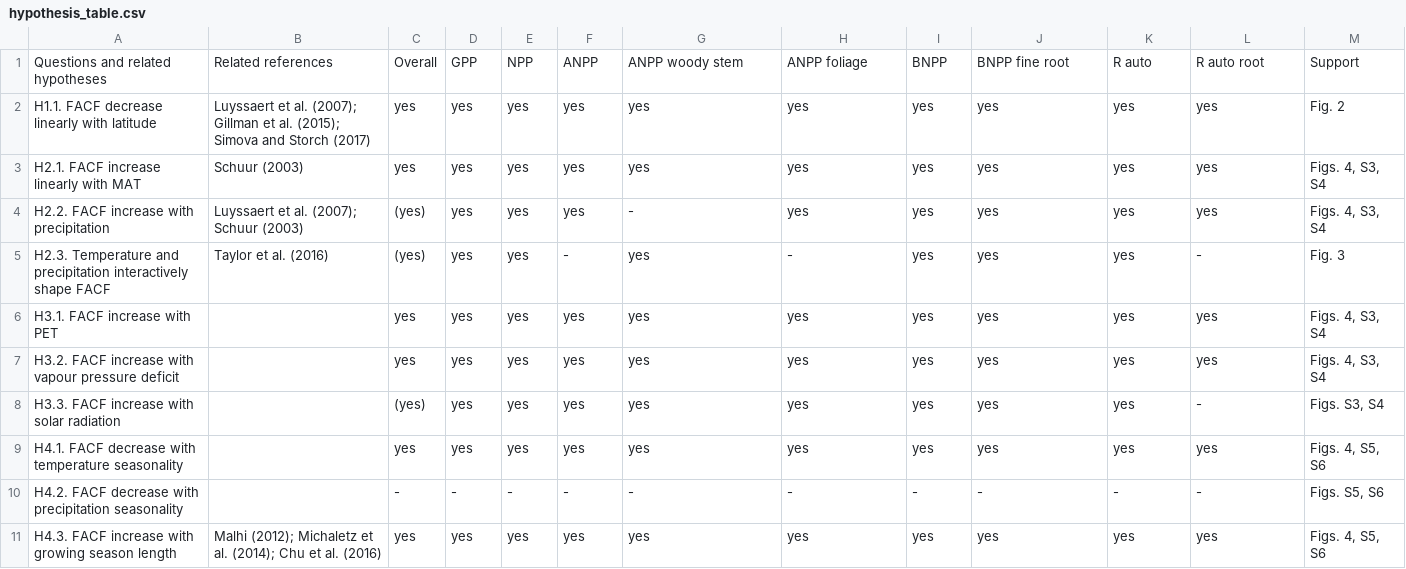
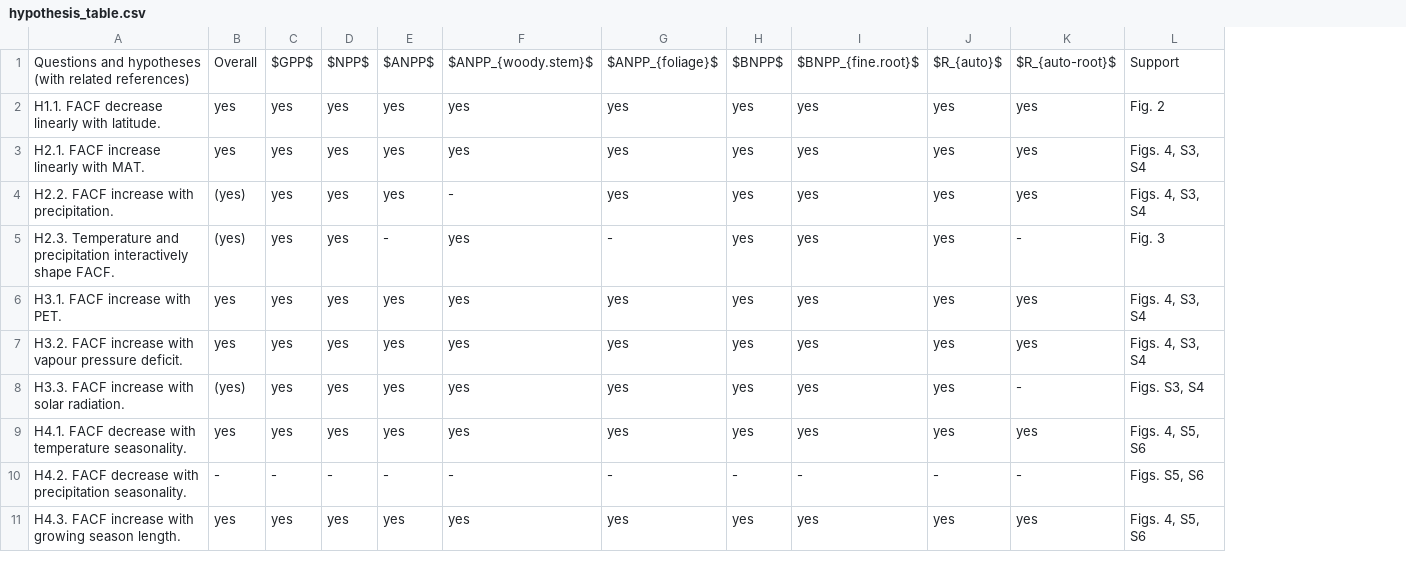
Before and after one commit to forc-db/Global_Productivity, a CSV file: manuscript/hypothesis_table.csv, drawn as a sheet; only a part is shown; removed rows and columns are numbered as before the commit, all else as after; the diff names each change by its address in the sheet, - before the commit and + after, or states it on an @@ line.

Commit message:
fixed up table 1

```diff
--- a/manuscript/hypothesis_table.csv
+++ b/manuscript/hypothesis_table.csv
-column A, rows 1-11: Questions and related hypotheses | H1.1. FACF decrease linearly with latitude | H2.1. FACF increase linearly with MAT | H2.2. FACF increase with precipitation | H2.3. Temperature and precipitation interactively shape FACF | H3.1. FACF increase with PET | H3.2. FACF increase with vapour pressure deficit | H3.3. FACF increase with solar radiation | H4.1. FACF decrease with temperature seasonality | H4.2. FACF decrease with precipitation seasonality | H4.3. FACF increase with growing season length
-column B, rows 1-11: Related references | Luyssaert et al. (2007); Gillman et al. (2015); Simova and Storch (2017) | Schuur (2003) | Luyssaert et al. (2007); Schuur (2003) | Taylor et al. (2016) |  |  |  |  |  | Malhi (2012); Michaletz et al. (2014); Chu et al. (2016)
+column A, rows 1-11: Questions and hypotheses (with related references) | H1.1. FACF decrease linearly with latitude. | H2.1. FACF increase linearly with MAT. | H2.2. FACF increase with precipitation. | H2.3. Temperature and precipitation interactively shape FACF. | H3.1. FACF increase with PET. | H3.2. FACF increase with vapour pressure deficit. | H3.3. FACF increase with solar radiation. | H4.1. FACF decrease with temperature seasonality. | H4.2. FACF decrease with precipitation seasonality. | H4.3. FACF increase with growing season length.
-C1: GPP
+C1: $GPP$
-D1: NPP
+D1: $NPP$
-E1: ANPP
+E1: $ANPP$
-F1: ANPP woody stem
+F1: $ANPP_{woody.stem}$
-G1: ANPP foliage
+G1: $ANPP_{foliage}$
-H1: BNPP
+H1: $BNPP$
-I1: BNPP fine root
+I1: $BNPP_{fine.root}$
-J1: R auto
+J1: $R_{auto}$
-K1: R auto root
+K1: $R_{auto-root}$
```
Also changed, not shown: 3 other files.
